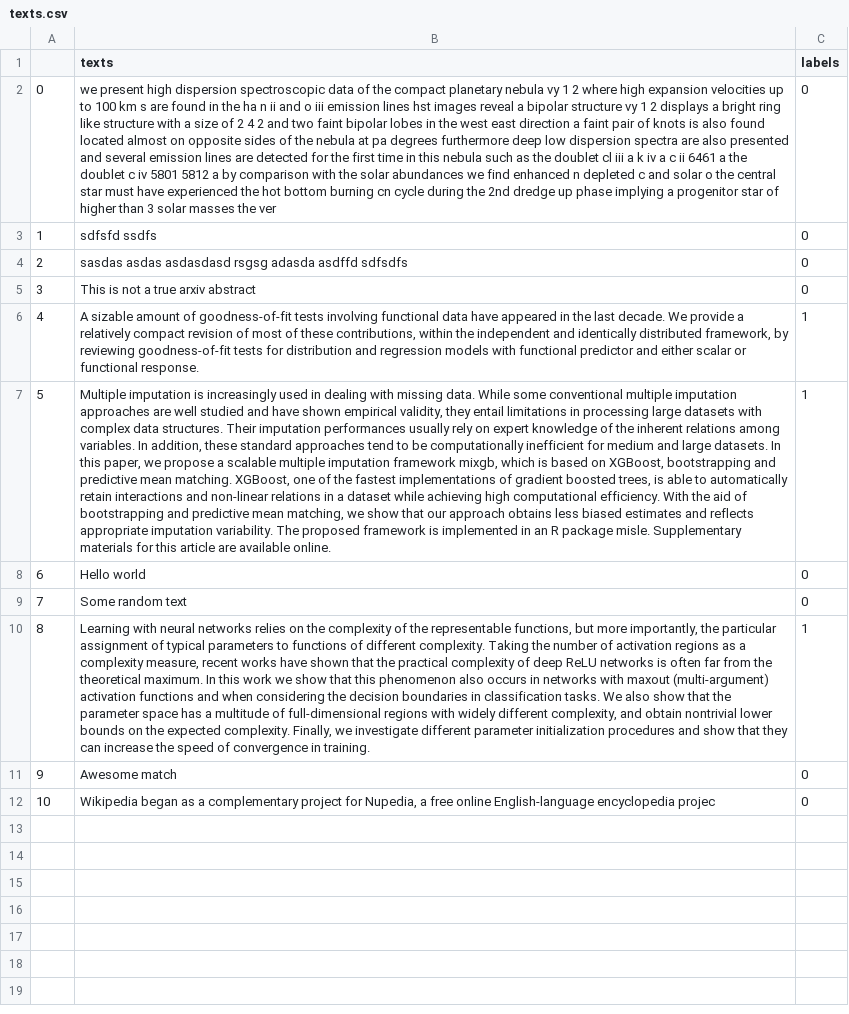
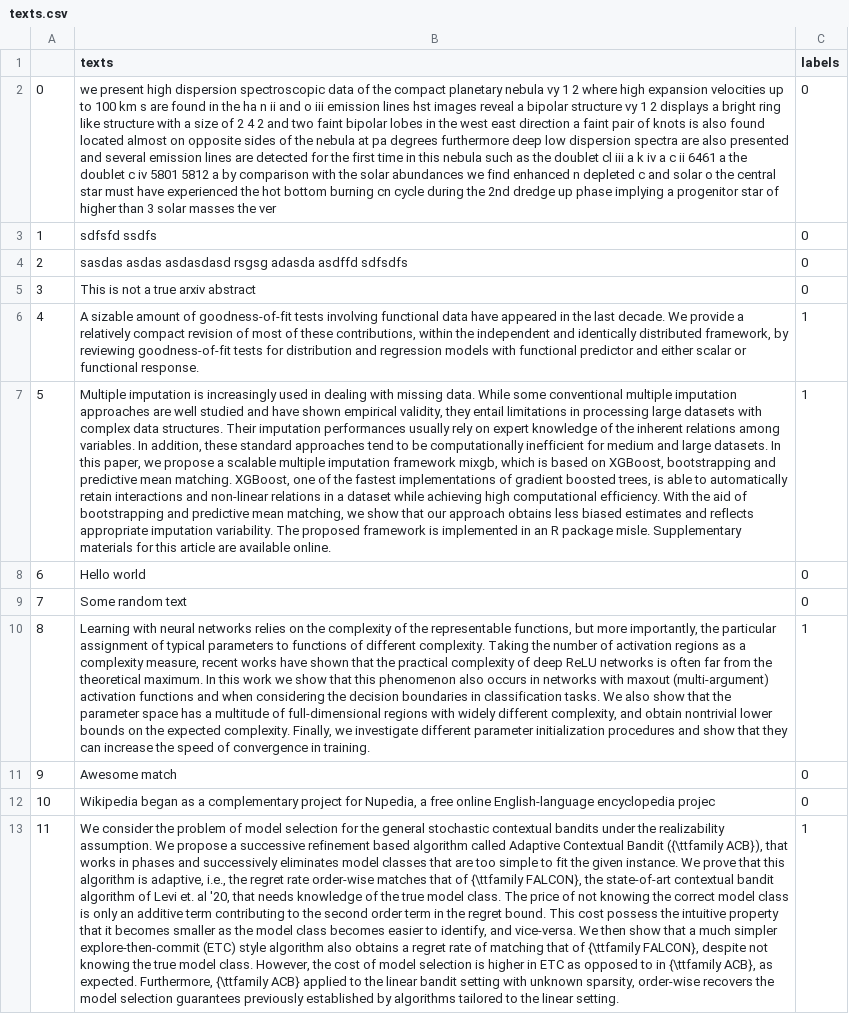
Before and after one commit to AndreasMerentitis/TfLambda-arxiv-keras, a CSV file: texts.csv, drawn as a sheet; the diff names each change by its address in the sheet, - before the commit and + after, or states it on an @@ line.

Commit message:
add points for calibration

```diff
--- a/texts.csv
+++ b/texts.csv
+row 13: 11 | We consider the problem of model selection for the general stochastic contextual bandits under the realizability assumption. We propose a successive refinement based algorithm called Adaptive Contextual Bandit ({\ttfamily ACB}), that works in phases and successively eliminates model classes that are too simple to fit the given instance. We prove that this algorithm is adaptive, i.e., the regret rate order-wise matches that of {\ttfamily FALCON}, the state-of-art contextual bandit algorithm of Levi et. al '20, that needs knowledge of the true model class. The price of not knowing the correct model class is only an additive term contributing to the second order term in the regret bound. This cost possess the intuitive property that it becomes smaller as the model class becomes easier to identify, and vice-versa. We then show that a much simpler explore-then-commit (ETC) style algorithm also obtains a regret rate of matching that of {\ttfamily FALCON}, despite not knowing the true model class. However, the cost of model selection is higher in ETC as opposed to in {\ttfamily ACB}, as expected. Furthermore, {\ttfamily ACB} applied to the linear bandit setting with unknown sparsity, order-wise recovers the model selection guarantees previously established by algorithms tailored to the linear setting. | 1
```
